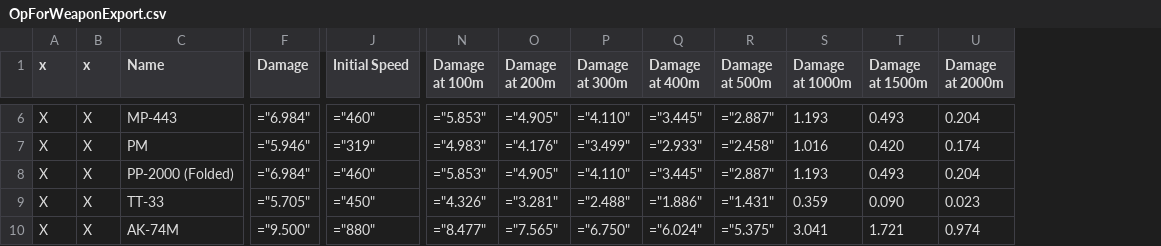
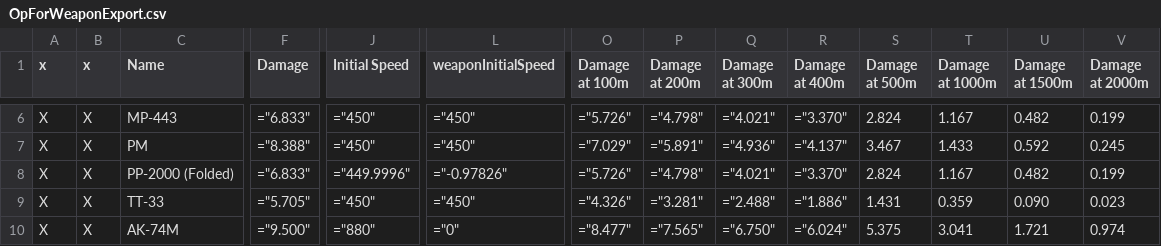
Before and after one commit to lukegotjellyfish/Arma-Class-Exporter, a CSV file: Exports/OpForWeaponExport.csv, drawn as a sheet; only a part is shown, gaps mark what is left out; addresses are those after the commit; the diff covers the shown part only; the diff names each change by its address in the sheet, - before the commit and + after, or states it on an @@ line.

```diff
--- a/Exports/OpForWeaponExport.csv
+++ b/Exports/OpForWeaponExport.csv
+column L (weaponInitialSpeed), rows 6-10: ="450" | ="450" | ="-0.97826" | ="450" | ="0"
-F6 (Damage): ="6.984"
+F6 (Damage): ="6.833"
-J6 (Initial Speed): ="460"
+J6 (Initial Speed): ="450"
-O6 (Damage at 100m): ="5.853"
+O6 (Damage at 100m): ="5.726"
-P6 (Damage at 200m): ="4.905"
+P6 (Damage at 200m): ="4.798"
-Q6 (Damage at 300m): ="4.110"
+Q6 (Damage at 300m): ="4.021"
-R6 (Damage at 400m): ="3.445"
+R6 (Damage at 400m): ="3.370"
-S6 (Damage at 500m): ="2.887"
+S6 (Damage at 500m): 2.824
-T6 (Damage at 1000m): 1.193
+T6 (Damage at 1000m): 1.167
-U6 (Damage at 1500m): 0.493
+U6 (Damage at 1500m): 0.482
-V6 (Damage at 2000m): 0.204
+V6 (Damage at 2000m): 0.199
-F7 (Damage): ="5.946"
+F7 (Damage): ="8.388"
-J7 (Initial Speed): ="319"
+J7 (Initial Speed): ="450"
-O7 (Damage at 100m): ="4.983"
+O7 (Damage at 100m): ="7.029"
-P7 (Damage at 200m): ="4.176"
+P7 (Damage at 200m): ="5.891"
-Q7 (Damage at 300m): ="3.499"
+Q7 (Damage at 300m): ="4.936"
-R7 (Damage at 400m): ="2.933"
+R7 (Damage at 400m): ="4.137"
-S7 (Damage at 500m): ="2.458"
+S7 (Damage at 500m): 3.467
-T7 (Damage at 1000m): 1.016
+T7 (Damage at 1000m): 1.433
-U7 (Damage at 1500m): 0.420
+U7 (Damage at 1500m): 0.592
-V7 (Damage at 2000m): 0.174
+V7 (Damage at 2000m): 0.245
-F8 (Damage): ="6.984"
+F8 (Damage): ="6.833"
-J8 (Initial Speed): ="460"
+J8 (Initial Speed): ="449.9996"
-O8 (Damage at 100m): ="5.853"
+O8 (Damage at 100m): ="5.726"
-P8 (Damage at 200m): ="4.905"
+P8 (Damage at 200m): ="4.798"
-Q8 (Damage at 300m): ="4.110"
+Q8 (Damage at 300m): ="4.021"
-R8 (Damage at 400m): ="3.445"
+R8 (Damage at 400m): ="3.370"
-S8 (Damage at 500m): ="2.887"
+S8 (Damage at 500m): 2.824
-T8 (Damage at 1000m): 1.193
+T8 (Damage at 1000m): 1.167
-U8 (Damage at 1500m): 0.493
+U8 (Damage at 1500m): 0.482
-V8 (Damage at 2000m): 0.204
+V8 (Damage at 2000m): 0.199
-S9 (Damage at 500m): ="1.431"
+S9 (Damage at 500m): 1.431
-S10 (Damage at 500m): ="5.375"
+S10 (Damage at 500m): 5.375
```
Also changed, not shown: 116 edited cells elsewhere in this file, Exports/BluForLauncherExport.csv, Exports/BluForVehicleWeaponExport.csv, 7 other files.
